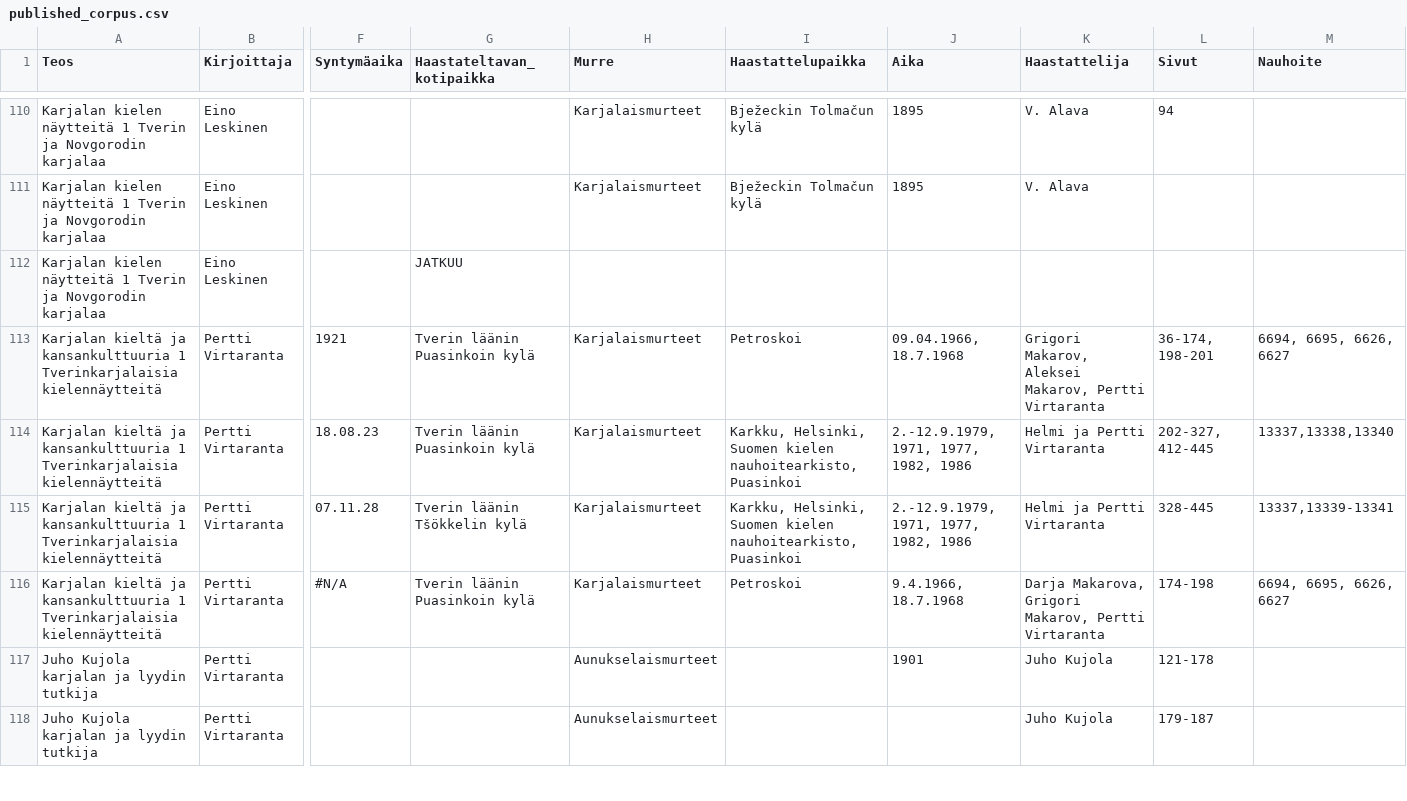
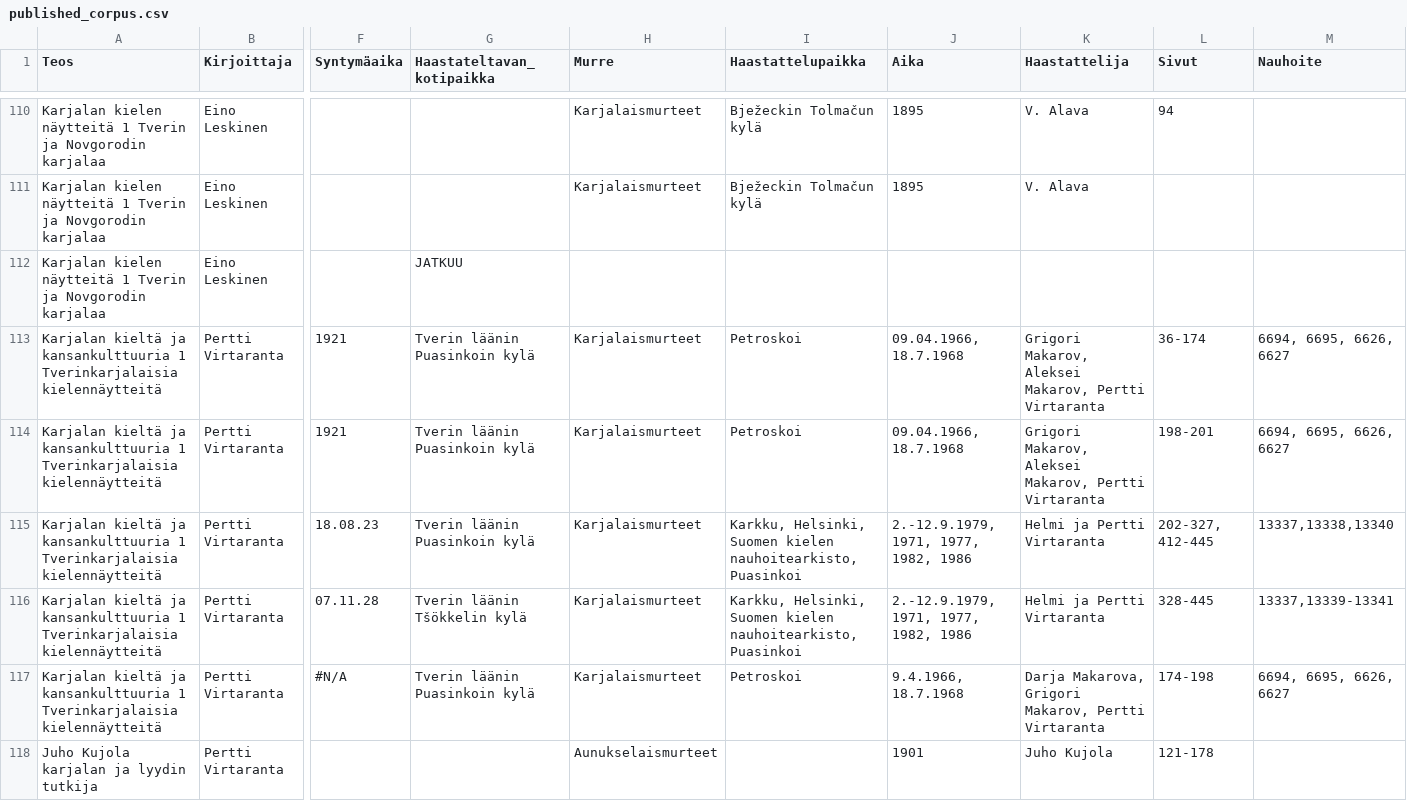
Before and after one commit to langdoc/finnic, a CSV file: published_corpus.csv, drawn as a sheet; only a part is shown, gaps mark what is left out; the shorter side is filled out with more unchanged rows; addresses are those after the commit; rows hold the shown columns only; the diff names each change by its address in the sheet, - before the commit and + after, or states it on an @@ line.

Commit message:
split one row into two as the pages are on different ranges

```diff
--- a/published_corpus.csv
+++ b/published_corpus.csv
+row 113: Karjalan kieltä ja kansankulttuuria 1 Tverinkarjalaisia kielennäytteitä | Pertti Virtaranta | 1921 | Tverin läänin Puasinkoin kylä | Karjalaismurteet | Petroskoi | 09.04.1966, 18.7.1968 | Grigori Makarov, Aleksei Makarov, Pertti Virtaranta | 36-174 | 6694, 6695, 6626, 6627
-L114 (Sivut): 36-174, 198-201
+L114 (Sivut): 198-201
```
